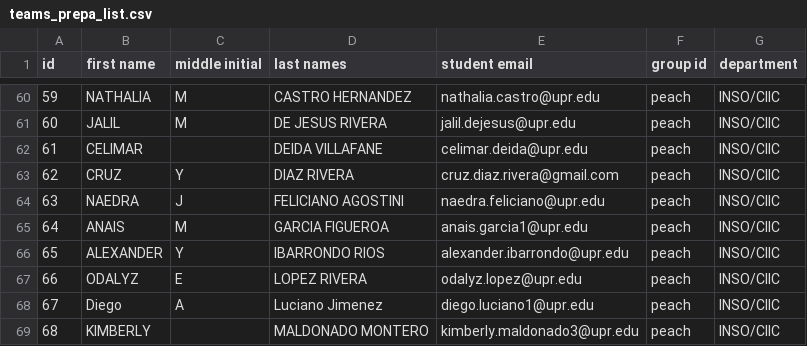
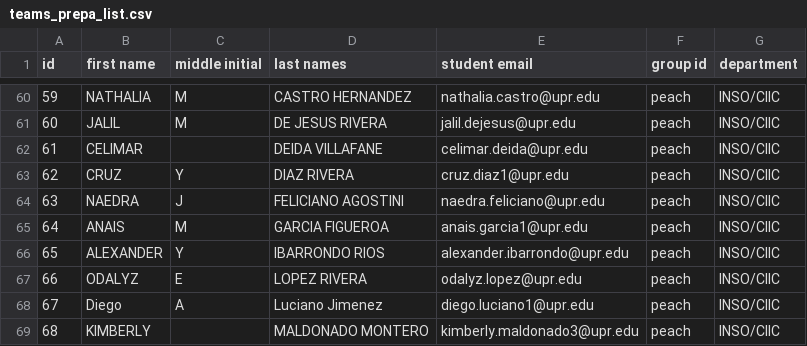
Before and after one commit to bermed28/bot-discord, a CSV file: res/prepas/teams_prepa_list.csv, drawn as a sheet; only a part is shown, gaps mark what is left out; the diff names each change by its address in the sheet, - before the commit and + after, or states it on an @@ line.

Commit message:
Updated fault email

```diff
--- a/res/prepas/teams_prepa_list.csv
+++ b/res/prepas/teams_prepa_list.csv
-E63 (student email): cruz.diaz.rivera@gmail.com
+E63 (student email): cruz.diaz1@upr.edu
```
